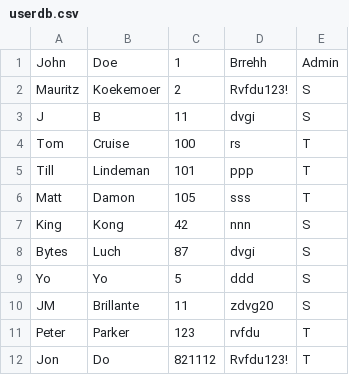
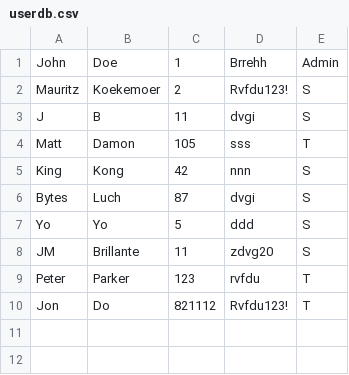
Before and after one commit to 270271470/CS103-AS2, a CSV file: CS103-AS2/userdb.csv, drawn as a sheet; the diff names each change by its address in the sheet, - before the commit and + after, or states it on an @@ line.

```diff
--- a/CS103-AS2/userdb.csv
+++ b/CS103-AS2/userdb.csv
-row 4: Tom | Cruise | 100 | rs | T
-row 5: Till | Lindeman | 101 | ppp | T
```
Also changed, not shown: CS103-AS2/orderdb.csv.
